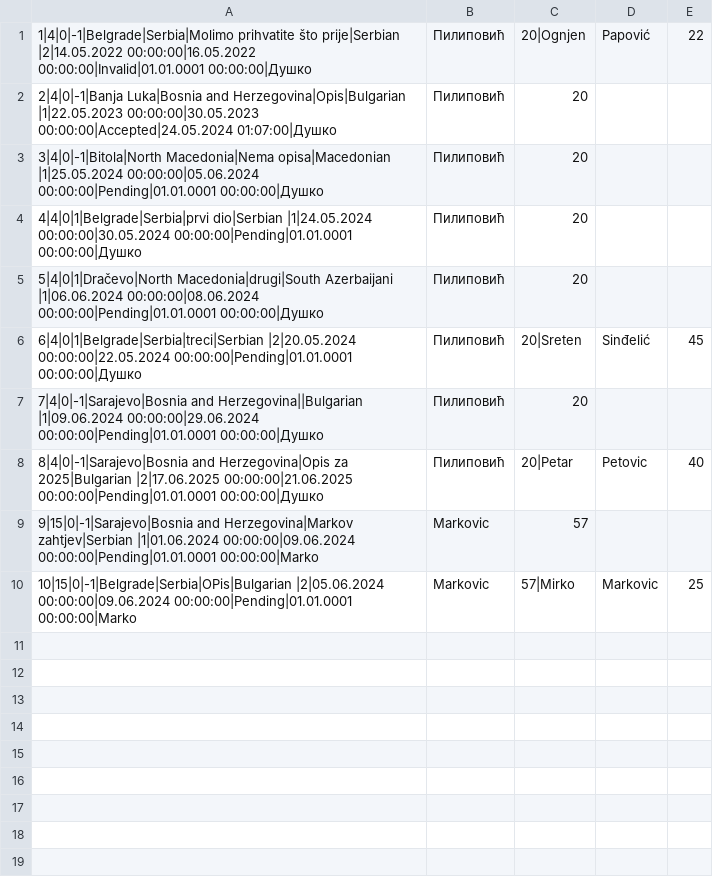
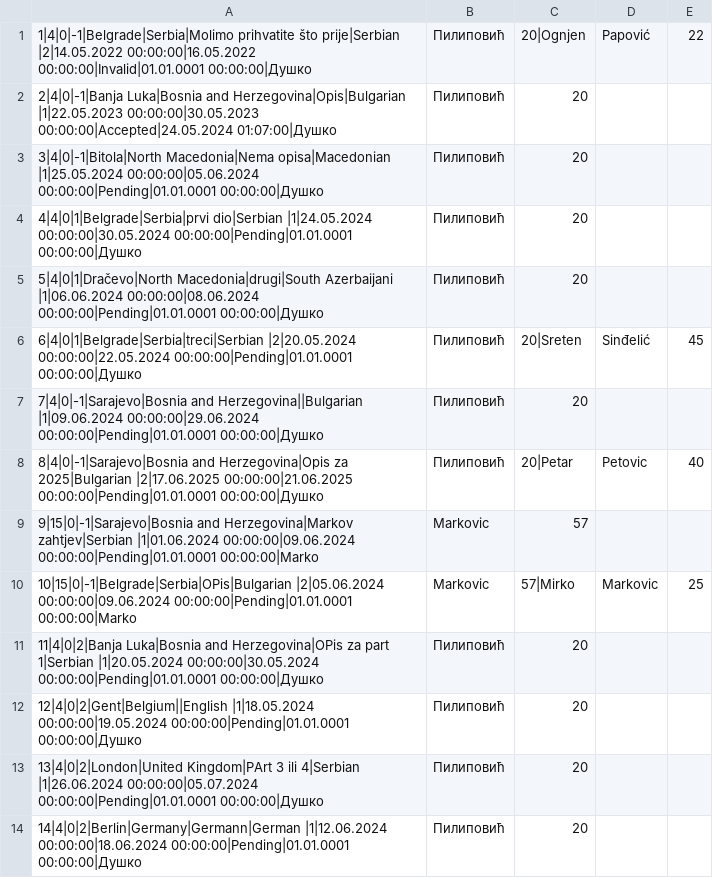
Before and after one commit to marija-djurdjevic/Booking, a CSV file: Resources/Data/tourRequest.csv, drawn as a sheet; the diff names each change by its address in the sheet, - before the commit and + after, or states it on an @@ line.

```diff
--- a/Resources/Data/tourRequest.csv
+++ b/Resources/Data/tourRequest.csv
+row 11: 11|4|0|2|Banja Luka|Bosnia and Herzegovina|OPis za part 1|Serbian |1|20.05.2024 00:00:00|30.05.2024 00:00:00|Pending|01.01.0001 00:00:00|Душко | Пилиповић | 20
+row 12: 12|4|0|2|Gent|Belgium||English |1|18.05.2024 00:00:00|19.05.2024 00:00:00|Pending|01.01.0001 00:00:00|Душко | Пилиповић | 20
+row 13: 13|4|0|2|London|United Kingdom|PArt 3 ili 4|Serbian |1|26.06.2024 00:00:00|05.07.2024 00:00:00|Pending|01.01.0001 00:00:00|Душко | Пилиповић | 20
+row 14: 14|4|0|2|Berlin|Germany|Germann|German |1|12.06.2024 00:00:00|18.06.2024 00:00:00|Pending|01.01.0001 00:00:00|Душко | Пилиповић | 20
```
Also changed, not shown: 1 other file.
